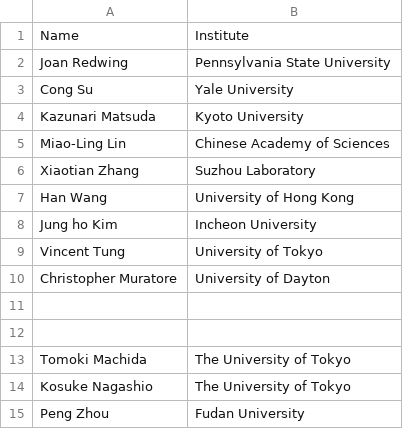
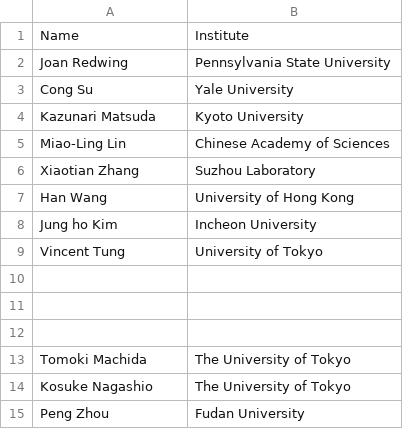
Before and after one commit to 2dtmd/tmd_conference, a CSV file: tmd_conference/_data/2D_Conference.csv, drawn as a sheet; only a part is shown.

Commit message:
Reformat 2D_Conference.csv to remove duplicates

```diff
--- a/tmd_conference/_data/2D_Conference.csv
+++ b/tmd_conference/_data/2D_Conference.csv
@@ -9,3 +9,3 @@ Jung ho Kim, Incheon University
 Vincent Tung,	University of Tokyo
-Christopher Muratore, University of Dayton
+
 
```
